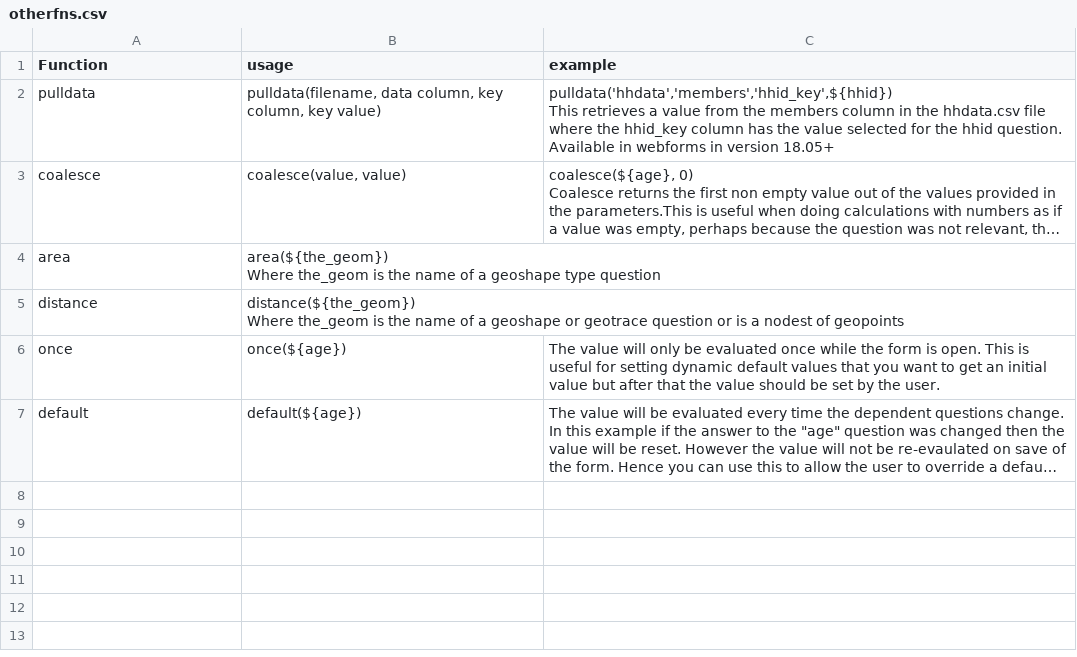
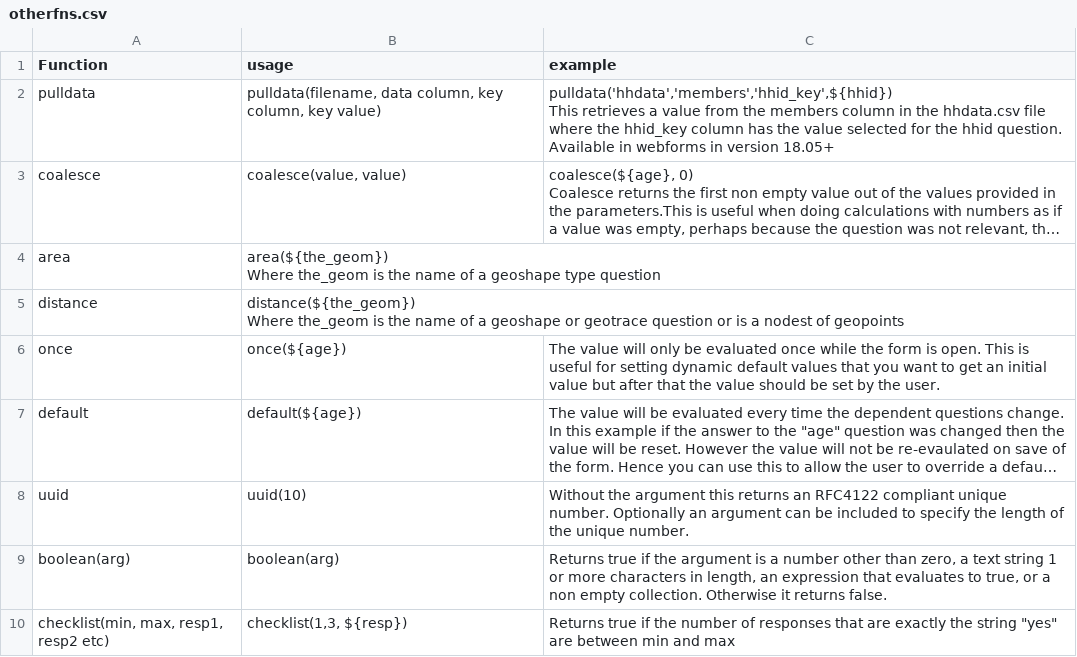
Before and after one commit to nap2000/docs, a CSV file: tables/otherfns.csv, drawn as a sheet; long unchanged cells end in …; the diff names each change by its address in the sheet, - before the commit and + after, or states it on an @@ line.

```diff
--- a/tables/otherfns.csv
+++ b/tables/otherfns.csv
+row 8: uuid | uuid(10) | Without the argument this returns an RFC4122 compliant unique number. Optionally an argument can be included to specify the length of the unique number.
+row 9: boolean(arg) | boolean(arg) | Returns true if the argument is a number other than zero, a text string 1 or more characters in length, an expression that evaluates to true, or a non empty collection. Otherwise it returns false.
+row 10: checklist(min, max, resp1, resp2 etc) | checklist(1,3, ${resp}) | Returns true if the number of responses that are exactly the string "yes" are between min and max
```
Also changed, not shown: 3 other files.
